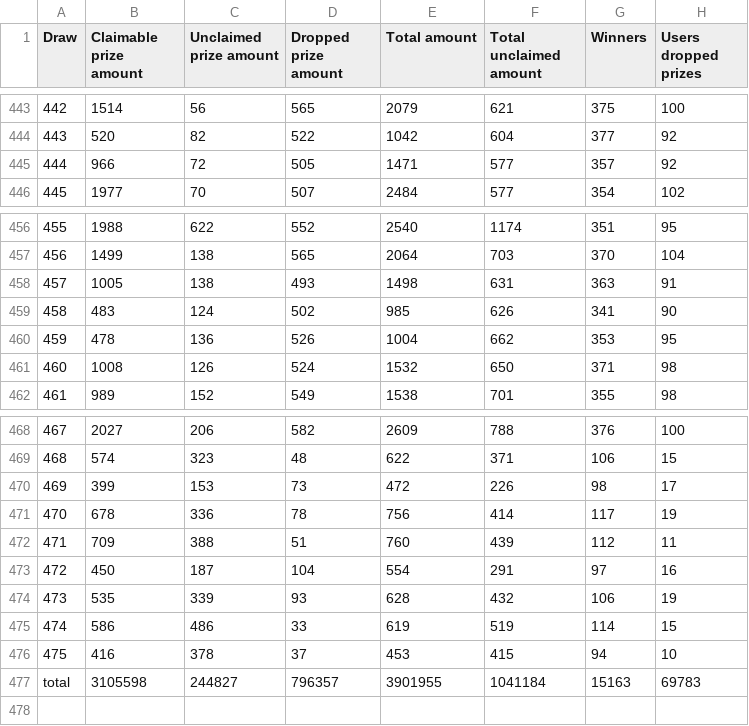
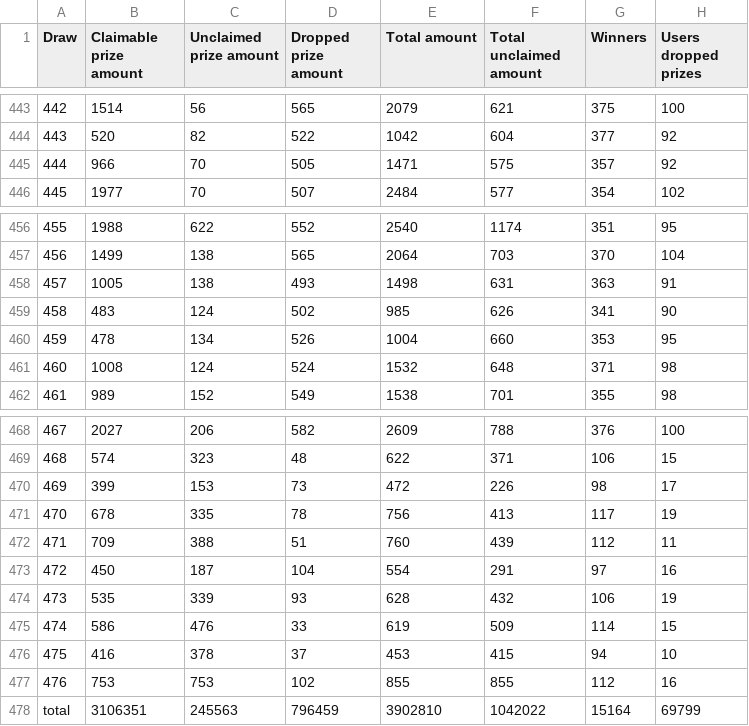
Before and after one commit to MAlvarez-0/pooltogether-v4-brownie, a CSV file: data/draw_amounts.csv, drawn as a sheet; only a part is shown, gaps mark what is left out.

```diff
--- a/data/draw_amounts.csv
+++ b/data/draw_amounts.csv
@@ -444,3 +444,3 @@ Draw,Claimable prize amount,Unclaimed prize amount,Dropped prize amount,Total am
 443,520,82,522,1042,604,377,92
-444,966,72,505,1471,577,357,92
+444,966,70,505,1471,575,357,92
 445,1977,70,507,2484,577,354,102
@@ -459,4 +459,4 @@ Draw,Claimable prize amount,Unclaimed prize amount,Dropped prize amount,Total am
 458,483,124,502,985,626,341,90
-459,478,136,526,1004,662,353,95
-460,1008,126,524,1532,650,371,98
+459,478,134,526,1004,660,353,95
+460,1008,124,524,1532,648,371,98
 461,989,152,549,1538,701,355,98
@@ -470,3 +470,3 @@ Draw,Claimable prize amount,Unclaimed prize amount,Dropped prize amount,Total am
 469,399,153,73,472,226,98,17
-470,678,336,78,756,414,117,19
+470,678,335,78,756,413,117,19
 471,709,388,51,760,439,112,11
@@ -474,4 +474,5 @@ Draw,Claimable prize amount,Unclaimed prize amount,Dropped prize amount,Total am
 473,535,339,93,628,432,106,19
-474,586,486,33,619,519,114,15
+474,586,476,33,619,509,114,15
 475,416,378,37,453,415,94,10
-total,3105598,244827,796357,3901955,1041184,15163,69783
+476,753,753,102,855,855,112,16
+total,3106351,245563,796459,3902810,1042022,15164,69799
```
Also changed, not shown: data/draw_prizes_claimable.csv, data/draw_prizes_dropped.csv, 36 other files.
